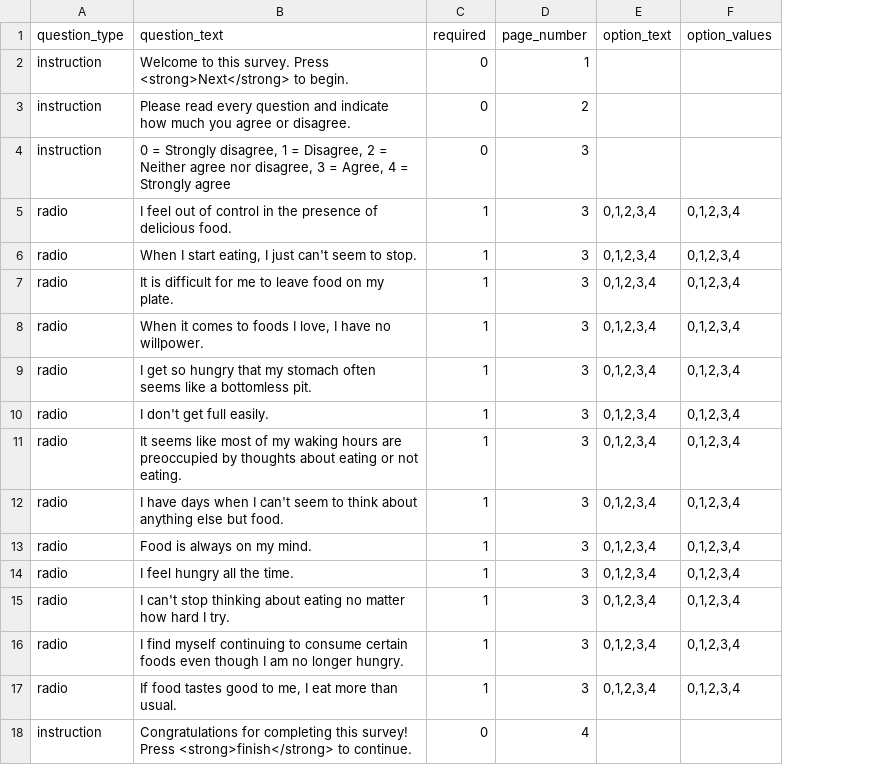
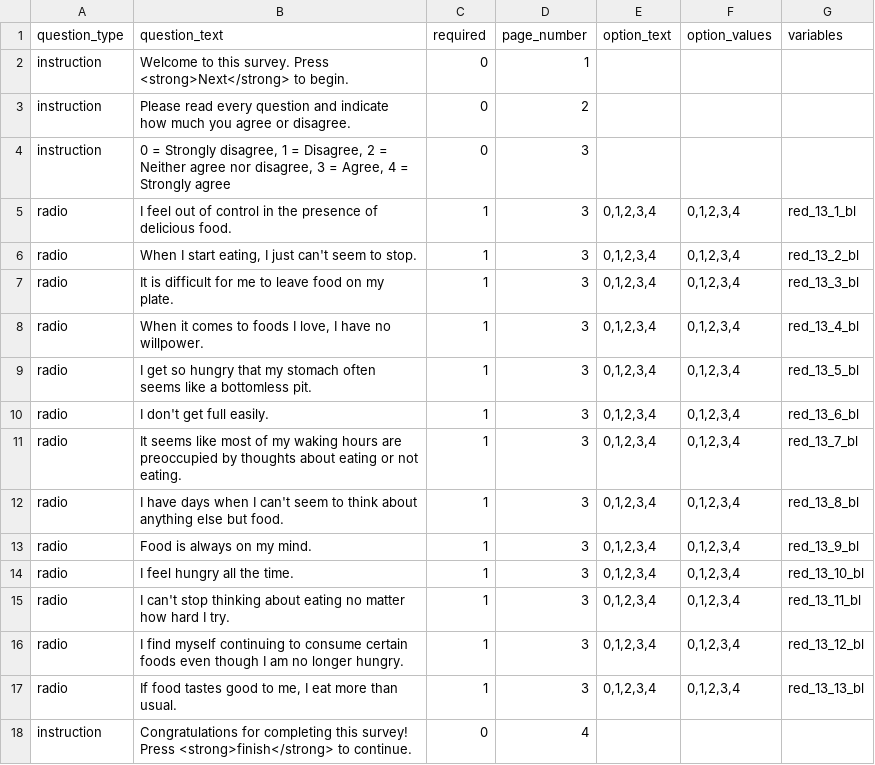
Before and after one commit to expfactory/expfactory-surveys, a TSV file: reward_based_eating_drive_survey__dartmouth/survey.tsv, drawn as a sheet; the diff names each change by its address in the sheet, - before the commit and + after, or states it on an @@ line.

Commit message:
added 'variables' column to all surveys

```diff
--- a/reward_based_eating_drive_survey__dartmouth/survey.tsv
+++ b/reward_based_eating_drive_survey__dartmouth/survey.tsv
+column G (variables), rows 5-17: red_13_1_bl | red_13_2_bl | red_13_3_bl | red_13_4_bl | red_13_5_bl | red_13_6_bl | red_13_7_bl | red_13_8_bl | red_13_9_bl | red_13_10_bl | red_13_11_bl | red_13_12_bl | red_13_13_bl
```
Also changed, not shown: brief_self_control_survey__dartmouth/survey.tsv, three_factor_eating_questionnaire_r18__cognitive_restraint__dartmouth/survey.tsv, 20 other files.
